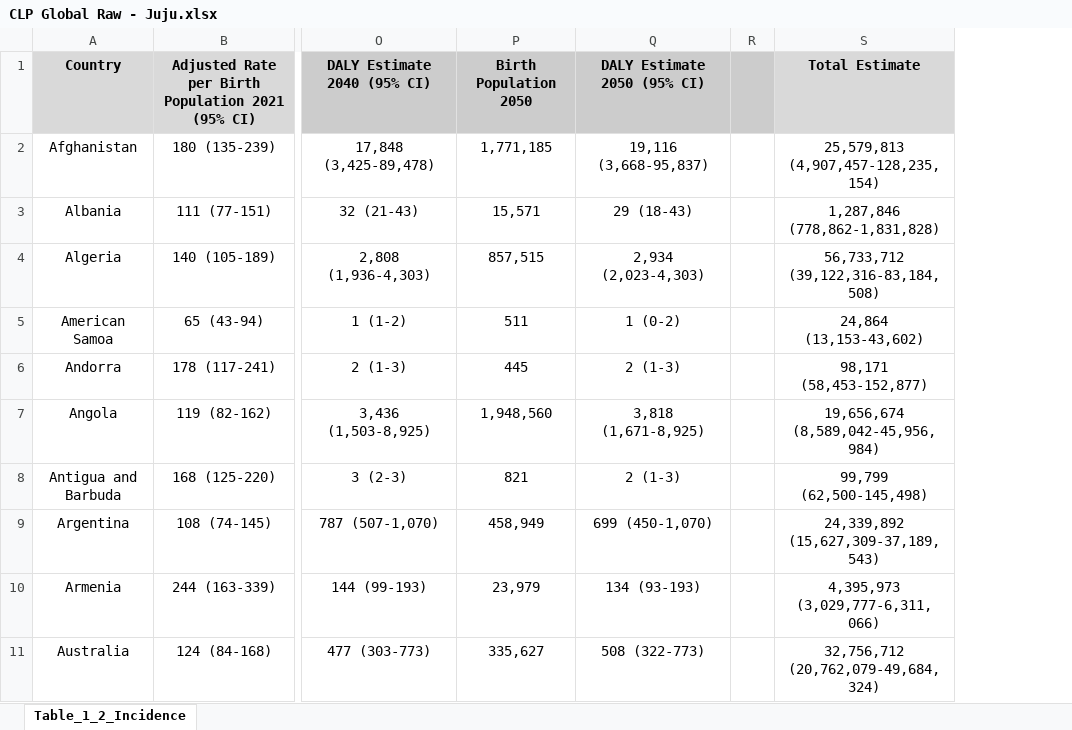
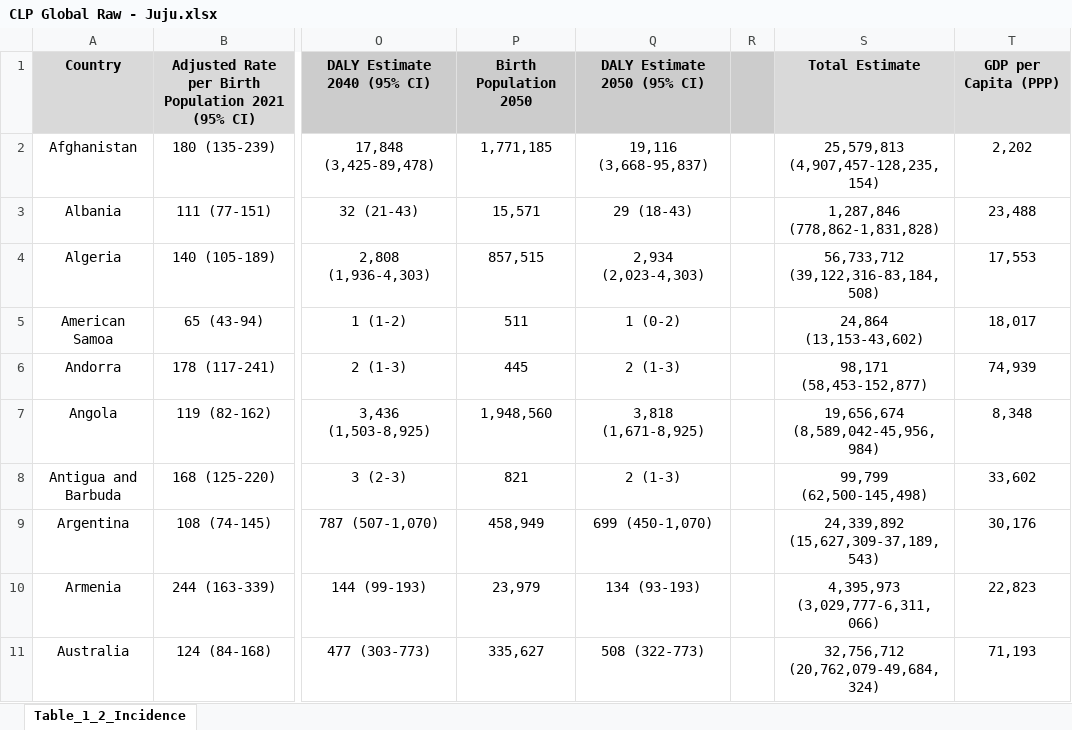
Before and after one commit to jatayde/clp-global-projections, an Excel workbook: CLP Global Raw - Juju.xlsx, sheet Table_1_2_Incidence, drawn as a sheet; only a part is shown, gaps mark what is left out; values as stored, in another font and other column widths than the file's, no borders; the diff names each change by its address in the sheet, - before the commit and + after, or states it on an @@ line.

```diff
--- a/CLP Global Raw - Juju.xlsx (sheet Table_1_2_Incidence)
+++ b/CLP Global Raw - Juju.xlsx (sheet Table_1_2_Incidence)
+column T, rows 1-11: GDP per Capita (PPP) | 2,202 | 23,488 | 17,553 | 18,017 | 74,939 | 8,348 | 33,602 | 30,176 | 22,823 | 71,193
```
Also changed, not shown: 8 other files.
